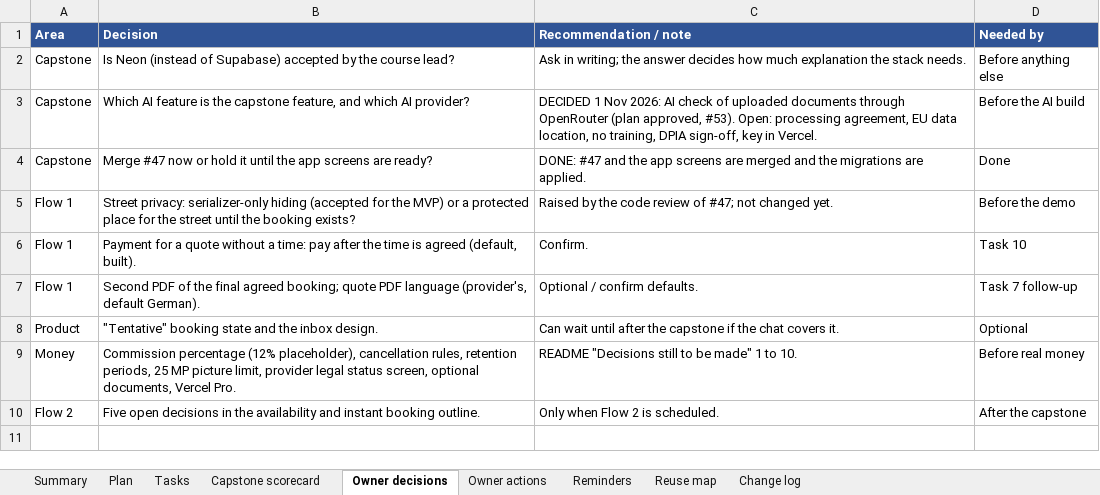
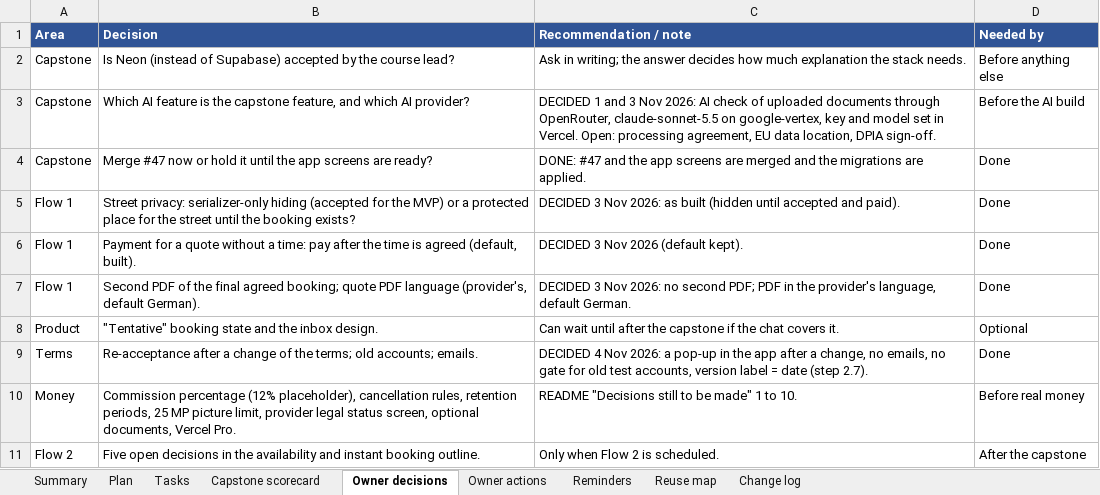
Before and after one commit to Liezljvv74/KANDO, an Excel workbook: Reports/MVP Completion Tasks.xlsx, sheet Owner decisions, drawn as a sheet; values as stored, in another font and other column widths than the file's, no borders; the diff names each change by its address in the sheet, - before the commit and + after, or states it on an @@ line.

Commit message:
docs: MVP tracker - the 4 November audit and step 1.7 done (the audit never reached main with #74)

```diff
--- a/Reports/MVP Completion Tasks.xlsx (sheet Owner decisions)
+++ b/Reports/MVP Completion Tasks.xlsx (sheet Owner decisions)
-C3 (Recommendation / note): DECIDED 1 Nov 2026: AI check of uploaded documents through OpenRouter (plan approved, #53). Open: processing agreement, EU data location, no training, DPIA sign-off, key in Vercel.
+C3 (Recommendation / note): DECIDED 1 and 3 Nov 2026: AI check of uploaded documents through OpenRouter, claude-sonnet-5.5 on google-vertex, key and model set in Vercel. Open: processing agreement, EU data location, DPIA sign-off.
-C5 (Recommendation / note): Raised by the code review of #47; not changed yet.
+C5 (Recommendation / note): DECIDED 3 Nov 2026: as built (hidden until accepted and paid).
-D5 (Needed by): Before the demo
+D5 (Needed by): Done
-C6 (Recommendation / note): Confirm.
+C6 (Recommendation / note): DECIDED 3 Nov 2026 (default kept).
-D6 (Needed by): Task 10
+D6 (Needed by): Done
-C7 (Recommendation / note): Optional / confirm defaults.
+C7 (Recommendation / note): DECIDED 3 Nov 2026: no second PDF; PDF in the provider's language, default German.
-D7 (Needed by): Task 7 follow-up
+D7 (Needed by): Done
+row 9: Terms | Re-acceptance after a change of the terms; old accounts; emails. | DECIDED 4 Nov 2026: a pop-up in the app after a change, no emails, no gate for old test accounts, version label = date (step 2.7). | Done
```
Also changed, not shown: sheet Tasks, sheet Plan, sheet Summary, sheet Change log, sheet Owner actions, sheet Capstone scorecard, 3 other files.
